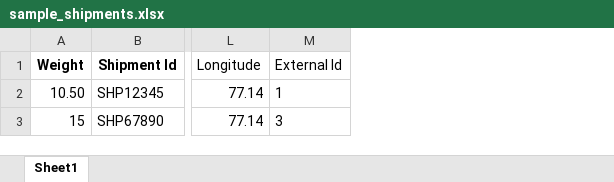
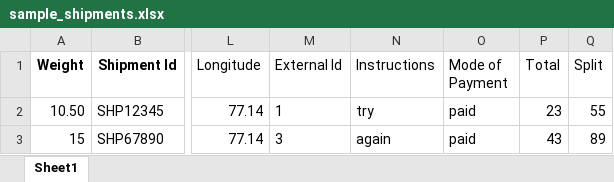
Before and after one commit to harshbisht007/Multi-Order-Project, an Excel workbook: src/assets/sample_shipments.xlsx, sheet Sheet1, drawn as a sheet; only a part is shown, gaps mark what is left out; values as stored, in another font and other column widths than the file's, no borders; the diff names each change by its address in the sheet, - before the commit and + after, or states it on an @@ line.

```diff
--- a/src/assets/sample_shipments.xlsx (sheet Sheet1)
+++ b/src/assets/sample_shipments.xlsx (sheet Sheet1)
+column N (Instructions), rows 2-3: try | again
+column O (Mode of Payment), rows 2-3: paid | paid
+column P (Total), rows 2-3: 23 | 43
+column Q (Split), rows 2-3: 55 | 89
```
Also changed, not shown: 6 other files.
